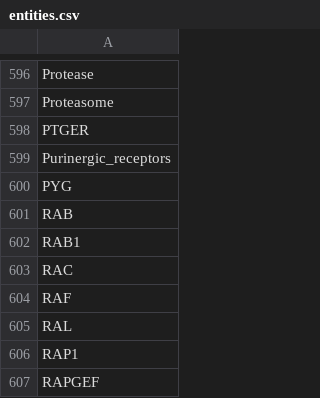
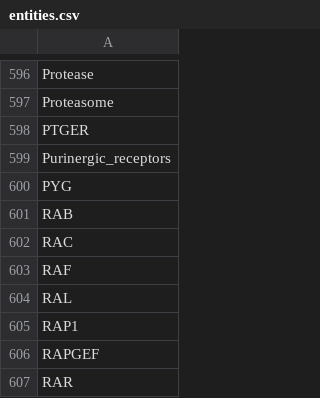
Before and after one commit to sorgerlab/bioentities, a CSV file: entities.csv, drawn as a sheet; only a part is shown, gaps mark what is left out; the shorter side is filled out with more unchanged rows.

```diff
--- a/entities.csv
+++ b/entities.csv
@@ -601,3 +601,2 @@ PYG
 RAB
-RAB1
 RAC
```
Also changed, not shown: grounding_map.csv, relations.csv.
